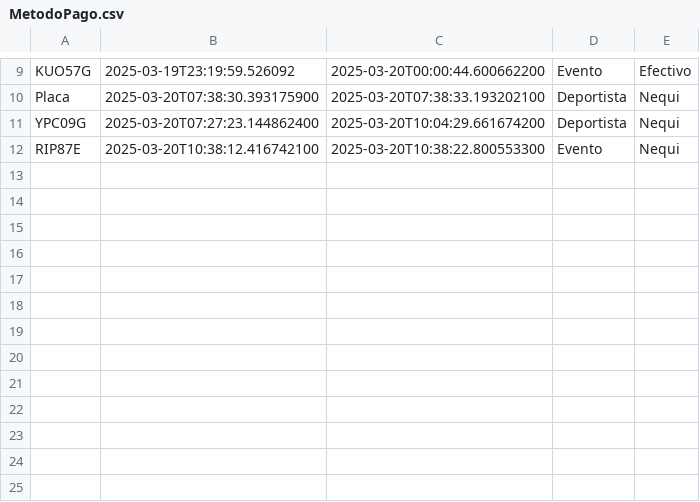
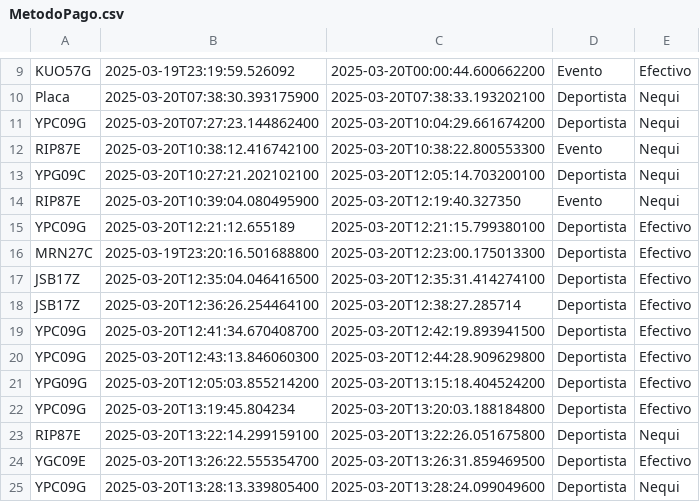
Before and after one commit to jesusBeltran79/ParqueaderoPROG, a CSV file: data/MetodoPago.csv, drawn as a sheet; only a part is shown, gaps mark what is left out.

```diff
--- a/data/MetodoPago.csv
+++ b/data/MetodoPago.csv
@@ -12 +12,14 @@ YPC09G;2025-03-20T07:27:23.144862400;2025-03-20T10:04:29.661674200;Deportista;Ne
 RIP87E;2025-03-20T10:38:12.416742100;2025-03-20T10:38:22.800553300;Evento;Nequi;
+YPG09C;2025-03-20T10:27:21.202102100;2025-03-20T12:05:14.703200100;Deportista;Nequi;
+RIP87E;2025-03-20T10:39:04.080495900;2025-03-20T12:19:40.327350;Evento;Nequi;
+YPC09G;2025-03-20T12:21:12.655189;2025-03-20T12:21:15.799380100;Deportista;Efectivo;
+MRN27C;2025-03-19T23:20:16.501688800;2025-03-20T12:23:00.175013300;Deportista;Efectivo;
+JSB17Z;2025-03-20T12:35:04.046416500;2025-03-20T12:35:31.414274100;Deportista;Efectivo;
+JSB17Z;2025-03-20T12:36:26.254464100;2025-03-20T12:38:27.285714;Deportista;Efectivo;
+YPC09G;2025-03-20T12:41:34.670408700;2025-03-20T12:42:19.893941500;Deportista;Efectivo;
+YPC09G;2025-03-20T12:43:13.846060300;2025-03-20T12:44:28.909629800;Deportista;Efectivo;
+YPG09G;2025-03-20T12:05:03.855214200;2025-03-20T13:15:18.404524200;Deportista;Efectivo;
+YPC09G;2025-03-20T13:19:45.804234;2025-03-20T13:20:03.188184800;Deportista;Efectivo;
+RIP87E;2025-03-20T13:22:14.299159100;2025-03-20T13:22:26.051675800;Deportista;Nequi;
+YGC09E;2025-03-20T13:26:22.555354700;2025-03-20T13:26:31.859469500;Deportista;Efectivo;
+YPC09G;2025-03-20T13:28:13.339805400;2025-03-20T13:28:24.099049600;Deportista;Nequi;
```
Also changed, not shown: data/Moto.csv, 14 other files.
